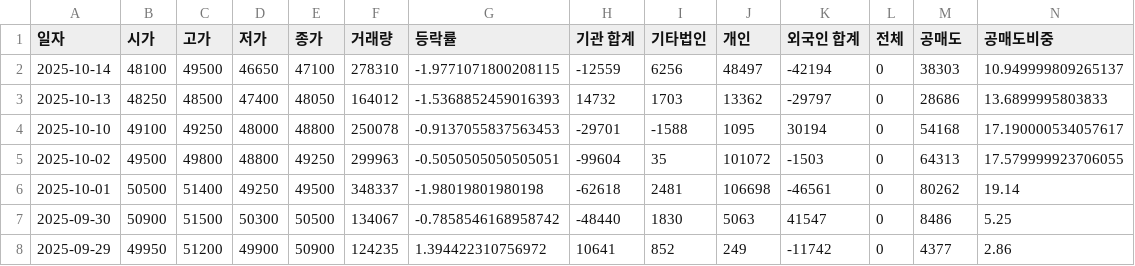
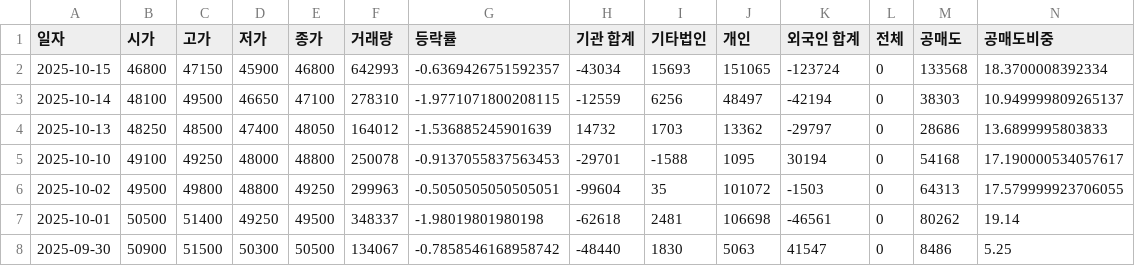
Before and after one commit to ccyun95/Medical_health_beauty_work, a CSV file: data/Classys_214150_stock_data.csv, drawn as a sheet; only a part is shown; the shorter side is filled out with more unchanged rows; addresses are those after the commit; rows hold the shown columns only; the diff names each change by its address in the sheet, - before the commit and + after, or states it on an @@ line.

```diff
--- a/data/Classys_214150_stock_data.csv
+++ b/data/Classys_214150_stock_data.csv
+row 2: 2025-10-15 | 46800 | 47150 | 45900 | 46800 | 642993 | -0.6369426751592357 | -43034 | 15693 | 151065 | -123724 | 0 | 133568 | 18.3700008392334
-G4 (등락률): -1.5368852459016393
+G4 (등락률): -1.536885245901639
```
Also changed, not shown: data/Hugel_145020_stock_data.csv, data/Pharmaresearch_214450_stock_data.csv, 6 other files.
